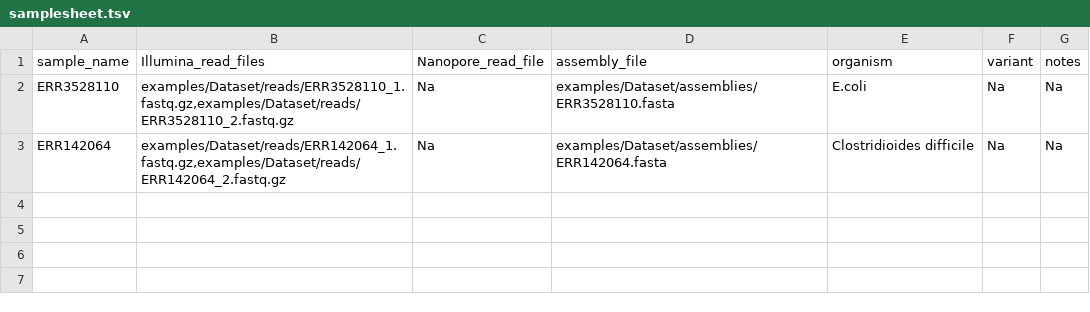
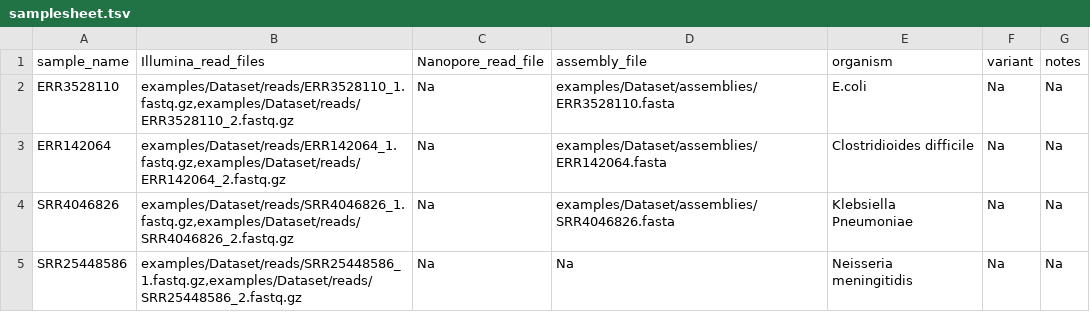
Before and after one commit to ssi-dk/ssi_analysis_utility, a TSV file: examples/samplesheet.tsv, drawn as a sheet.

```diff
--- a/examples/samplesheet.tsv
+++ b/examples/samplesheet.tsv
@@ -3 +3,3 @@ ERR3528110	examples/Dataset/reads/ERR3528110_1.fastq.gz,examples/Dataset/reads/E
 ERR142064	examples/Dataset/reads/ERR142064_1.fastq.gz,examples/Dataset/reads/ERR142064_2.fastq.gz	Na	examples/Dataset/assemblies/ERR142064.fasta	Clostridioides difficile	Na	Na
+SRR4046826	examples/Dataset/reads/SRR4046826_1.fastq.gz,examples/Dataset/reads/SRR4046826_2.fastq.gz	Na	examples/Dataset/assemblies/SRR4046826.fasta	Klebsiella Pneumoniae	Na	Na
+SRR25448586	examples/Dataset/reads/SRR25448586_1.fastq.gz,examples/Dataset/reads/SRR25448586_2.fastq.gz	Na	Na	Neisseria meningitidis	Na	Na
```
Also changed, not shown: 2 other files.
